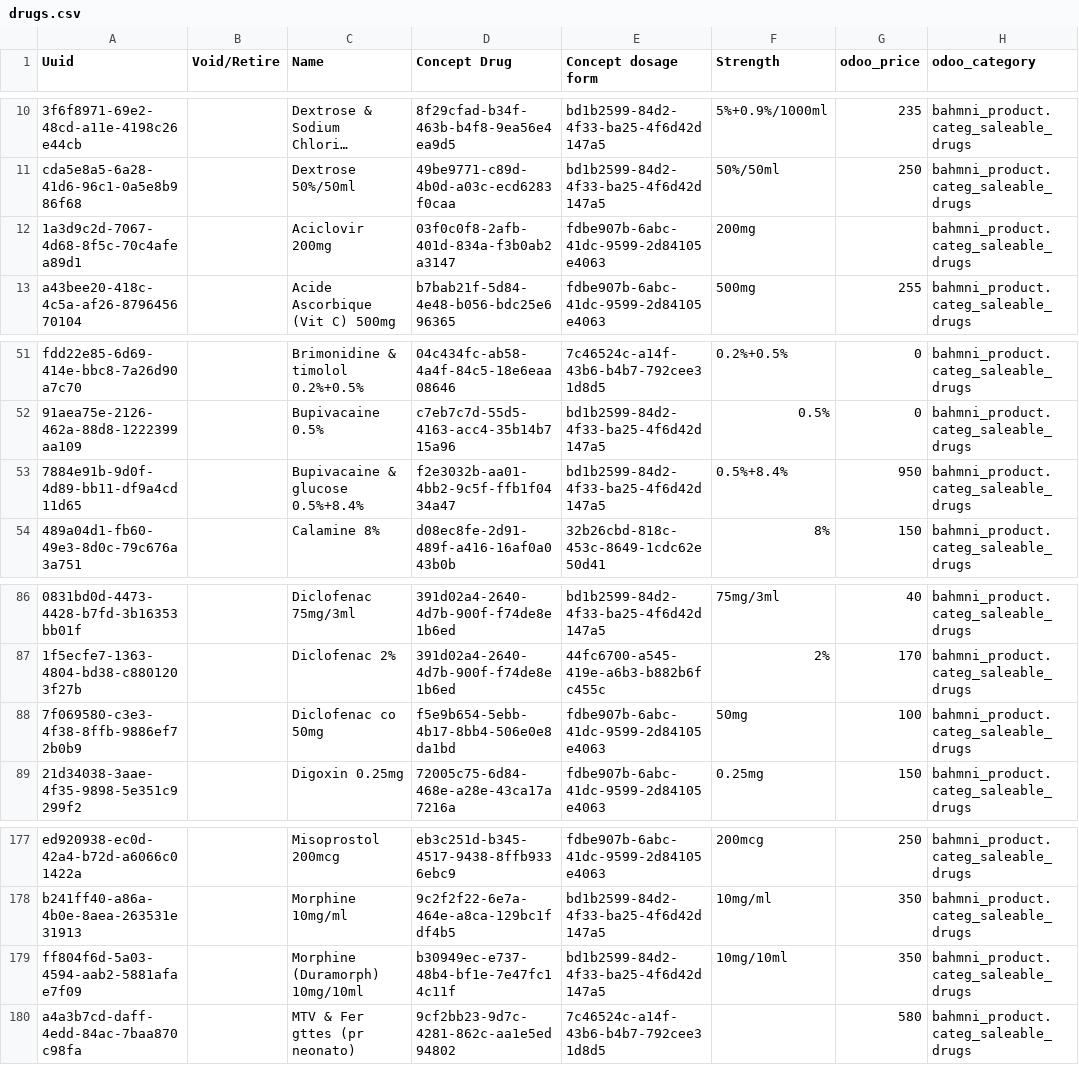
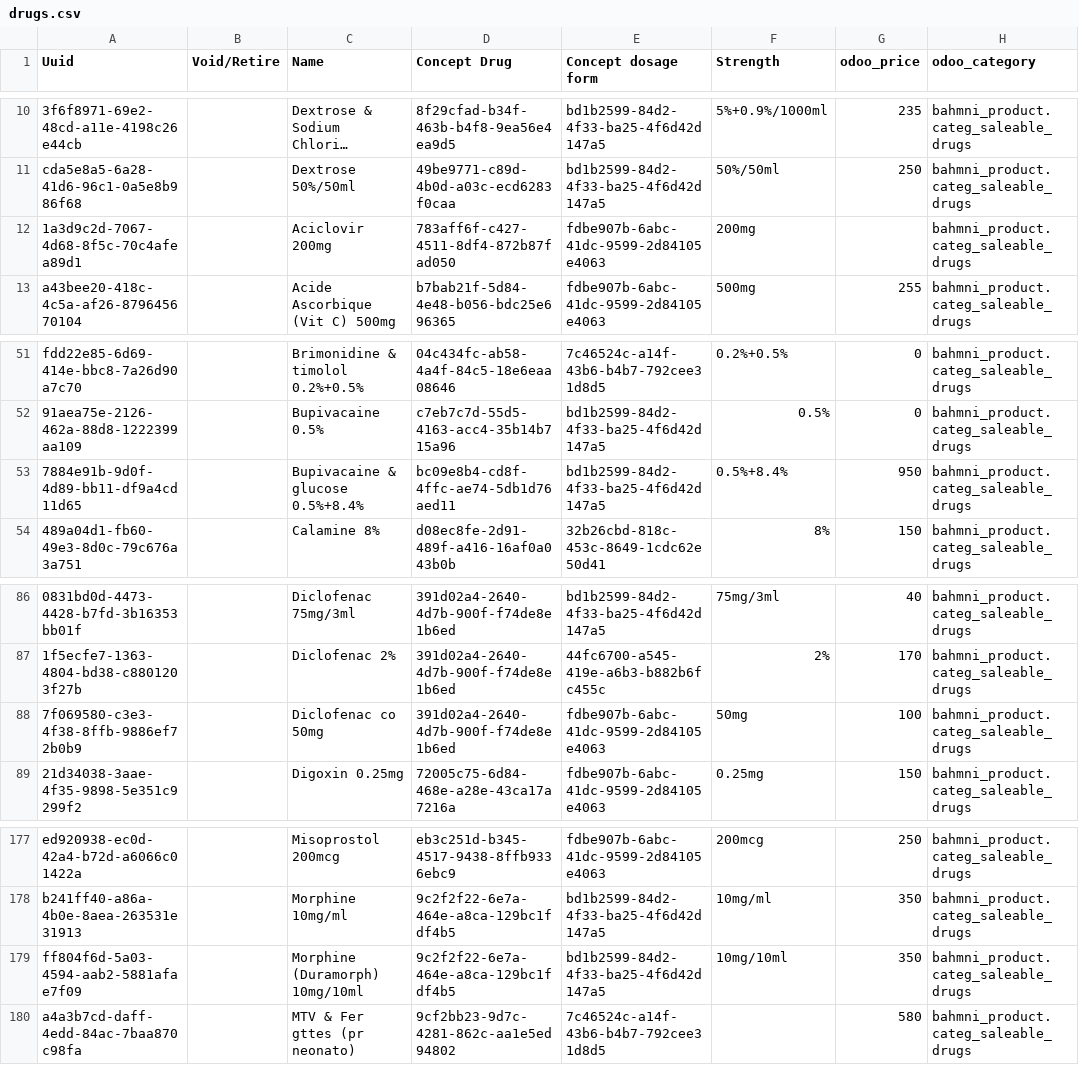
Before and after one commit to CRUDEM/openmrs-config-hsc, a CSV file: configuration/drugs/drugs.csv, drawn as a sheet; only a part is shown, gaps mark what is left out; long unchanged cells end in …; the diff covers the shown part only; the diff names each change by its address in the sheet, - before the commit and + after, or states it on an @@ line.

Commit message:
Address comments on Drugs

```diff
--- a/configuration/drugs/drugs.csv
+++ b/configuration/drugs/drugs.csv
-D12 (Concept Drug): 03f0c0f8-2afb-401d-834a-f3b0ab2a3147
+D12 (Concept Drug): 783aff6f-c427-4511-8df4-872b87fad050
-D53 (Concept Drug): f2e3032b-aa01-4bb2-9c5f-ffb1f0434a47
+D53 (Concept Drug): bc09e8b4-cd8f-4ffc-ae74-5db1d76aed11
-D88 (Concept Drug): f5e9b654-5ebb-4b17-8bb4-506e0e8da1bd
+D88 (Concept Drug): 391d02a4-2640-4d7b-900f-f74de8e1b6ed
-D179 (Concept Drug): b30949ec-e737-48b4-bf1e-7e47fc14c11f
+D179 (Concept Drug): 9c2f2f22-6e7a-464e-a8ca-129bc1fdf4b5
```
Also changed, not shown: 8 edited cells elsewhere in this file.
